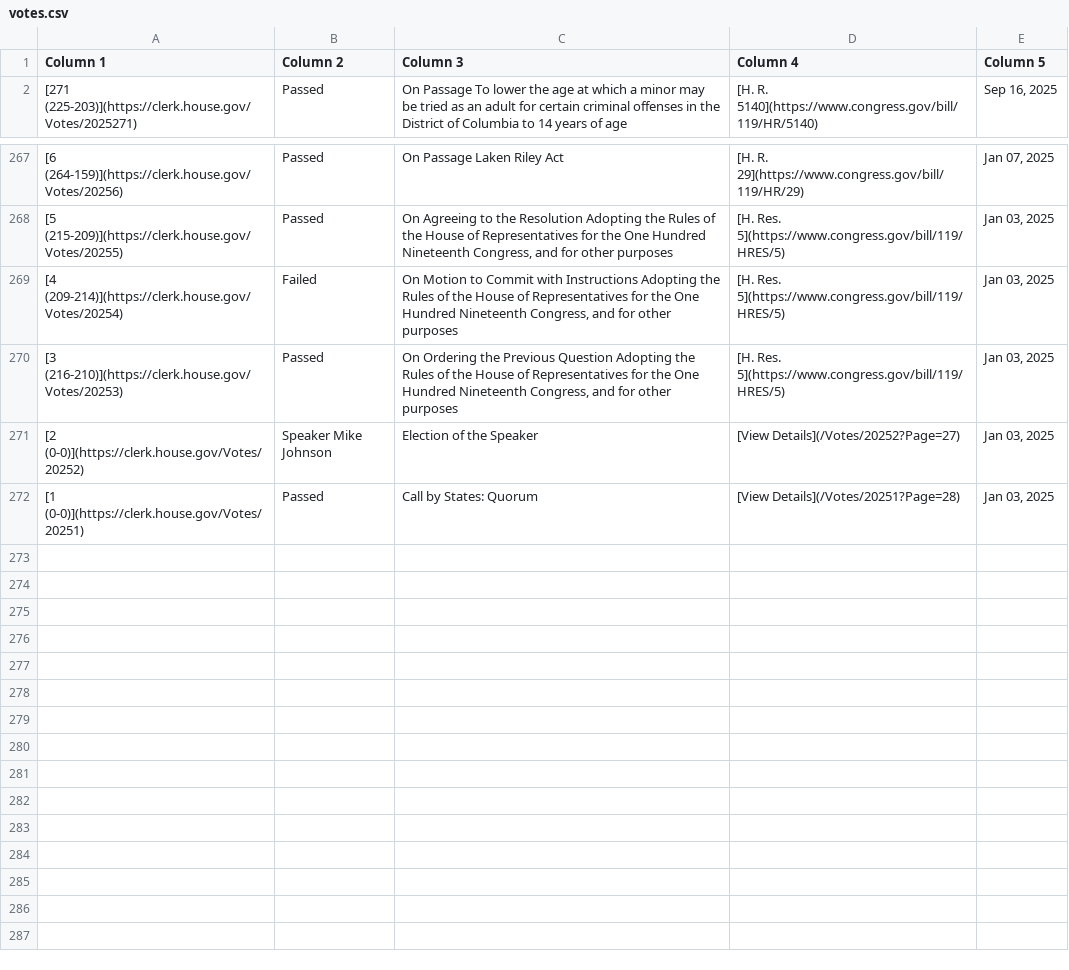
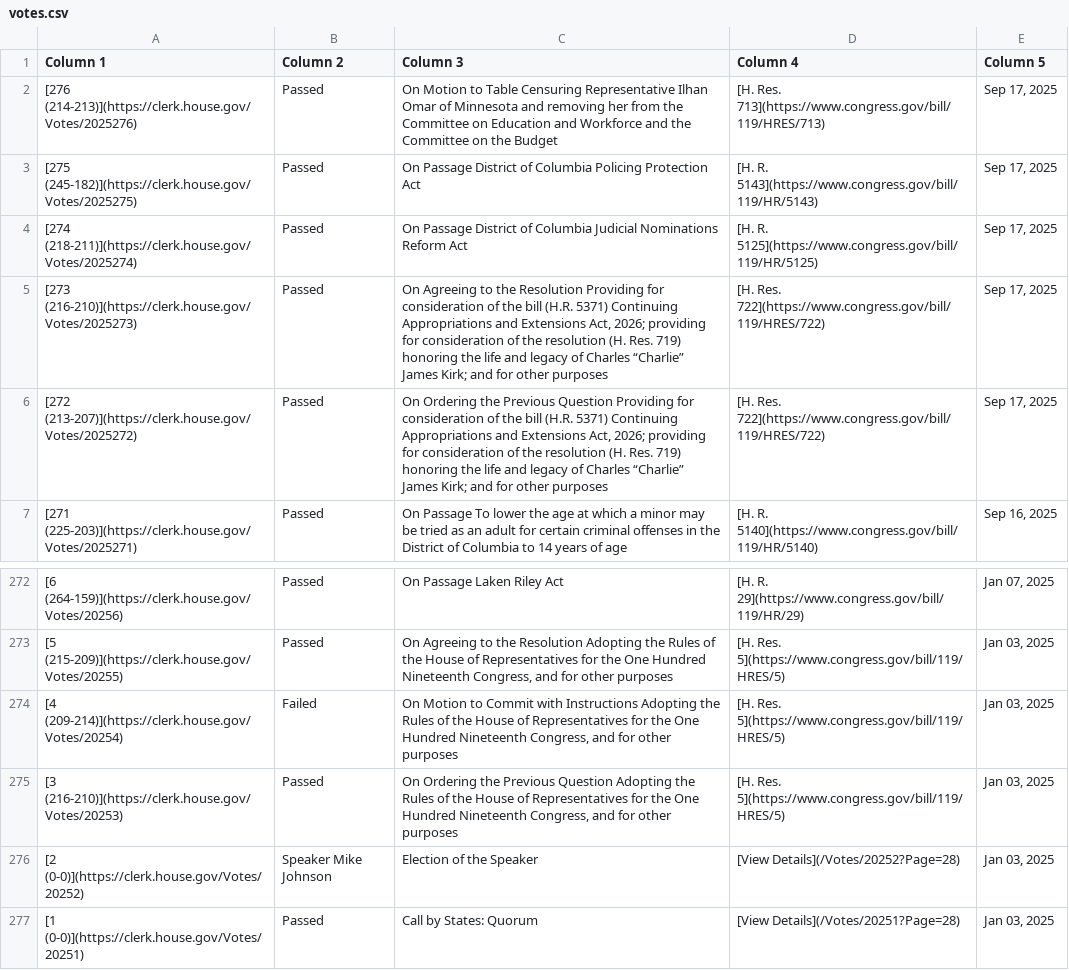
Before and after one commit to aomiller21/House_Votes, a CSV file: votes.csv, drawn as a sheet; only a part is shown, gaps mark what is left out.

```diff
--- a/votes.csv
+++ b/votes.csv
@@ -1,2 +1,7 @@
 Column 1,Column 2,Column 3,Column 4,Column 5
+[276 (214-213)](https://clerk.house.gov/Votes/2025276),Passed,On Motion to Table Censuring Representative Ilhan Omar of Minnesota and removing her from the Committee on Education and Workforce and the Committee on the Budget,[H. Res. 713](https://www.congress.gov/bill/119/HRES/713),"Sep 17, 2025"
+[275 (245-182)](https://clerk.house.gov/Votes/2025275),Passed,On Passage District of Columbia Policing Protection Act,[H. R. 5143](https://www.congress.gov/bill/119/HR/5143),"Sep 17, 2025"
+[274 (218-211)](https://clerk.house.gov/Votes/2025274),Passed,On Passage District of Columbia Judicial Nominations Reform Act,[H. R. 5125](https://www.congress.gov/bill/119/HR/5125),"Sep 17, 2025"
+[273 (216-210)](https://clerk.house.gov/Votes/2025273),Passed,"On Agreeing to the Resolution Providing for consideration of the bill (H.R. 5371) Continuing Appropriations and Extensions Act, 2026; providing for consideration of the resolution (H. Res. 719) honoring the life and legacy of Charles “Charlie” James Kirk; and for other purposes",[H. Res. 722](https://www.congress.gov/bill/119/HRES/722),"Sep 17, 2025"
+[272 (213-207)](https://clerk.house.gov/Votes/2025272),Passed,"On Ordering the Previous Question Providing for consideration of the bill (H.R. 5371) Continuing Appropriations and Extensions Act, 2026; providing for consideration of the resolution (H. Res. 719) honoring the life and legacy of Charles “Charlie” James Kirk; and for other purposes",[H. Res. 722](https://www.congress.gov/bill/119/HRES/722),"Sep 17, 2025"
 [271 (225-203)](https://clerk.house.gov/Votes/2025271),Passed,On Passage To lower the age at which a minor may be tried as an adult for certain criminal offenses in the District of Columbia to 14 years of age,[H. R. 5140](https://www.congress.gov/bill/119/HR/5140),"Sep 16, 2025"
@@ -270,3 +275,3 @@ Column 1,Column 2,Column 3,Column 4,Column 5
 [3 (216-210)](https://clerk.house.gov/Votes/20253),Passed,"On Ordering the Previous Question Adopting the Rules of the House of Representatives for the One Hundred Nineteenth Congress, and for other purposes",[H. Res. 5](https://www.congress.gov/bill/119/HRES/5),"Jan 03, 2025"
-[2 (0-0)](https://clerk.house.gov/Votes/20252),Speaker Mike Johnson,Election of the Speaker,[View Details](/Votes/20252?Page=27),"Jan 03, 2025"
+[2 (0-0)](https://clerk.house.gov/Votes/20252),Speaker Mike Johnson,Election of the Speaker,[View Details](/Votes/20252?Page=28),"Jan 03, 2025"
 [1 (0-0)](https://clerk.house.gov/Votes/20251),Passed,Call by States: Quorum,[View Details](/Votes/20251?Page=28),"Jan 03, 2025"
```
